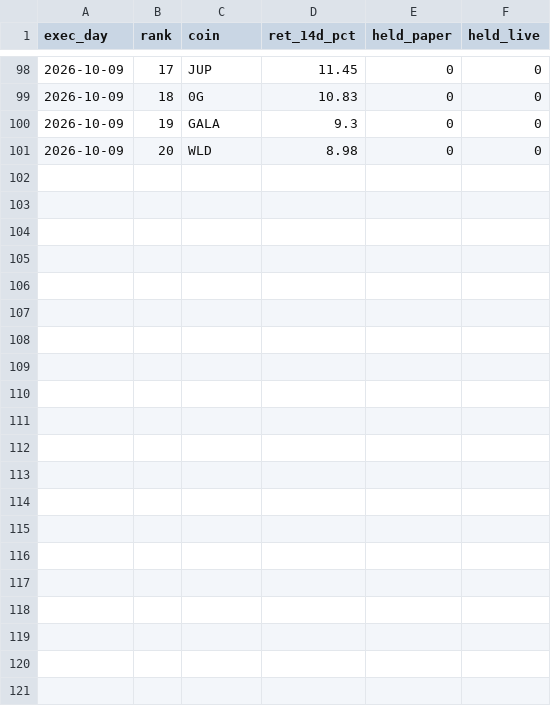
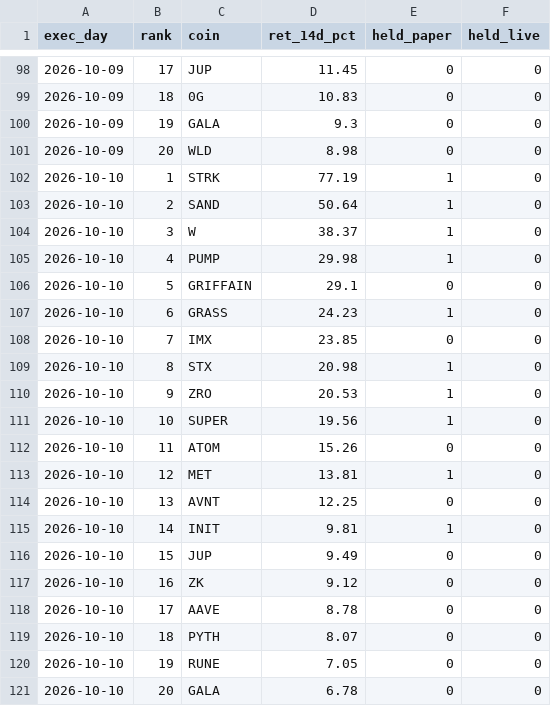
Before and after one commit to daijobudesu69/Crypto-REM, a CSV file: state/ranking.csv, drawn as a sheet; only a part is shown, gaps mark what is left out; the diff names each change by its address in the sheet, - before the commit and + after, or states it on an @@ line.

```diff
--- a/state/ranking.csv
+++ b/state/ranking.csv
+row 102: 2026-10-10 | 1 | STRK | 77.19 | 1 | 0
+row 103: 2026-10-10 | 2 | SAND | 50.64 | 1 | 0
+row 104: 2026-10-10 | 3 | W | 38.37 | 1 | 0
+row 105: 2026-10-10 | 4 | PUMP | 29.98 | 1 | 0
+row 106: 2026-10-10 | 5 | GRIFFAIN | 29.1 | 0 | 0
+row 107: 2026-10-10 | 6 | GRASS | 24.23 | 1 | 0
+row 108: 2026-10-10 | 7 | IMX | 23.85 | 0 | 0
+row 109: 2026-10-10 | 8 | STX | 20.98 | 1 | 0
+row 110: 2026-10-10 | 9 | ZRO | 20.53 | 1 | 0
+row 111: 2026-10-10 | 10 | SUPER | 19.56 | 1 | 0
+row 112: 2026-10-10 | 11 | ATOM | 15.26 | 0 | 0
+row 113: 2026-10-10 | 12 | MET | 13.81 | 1 | 0
+row 114: 2026-10-10 | 13 | AVNT | 12.25 | 0 | 0
+row 115: 2026-10-10 | 14 | INIT | 9.81 | 1 | 0
+row 116: 2026-10-10 | 15 | JUP | 9.49 | 0 | 0
+row 117: 2026-10-10 | 16 | ZK | 9.12 | 0 | 0
+row 118: 2026-10-10 | 17 | AAVE | 8.78 | 0 | 0
+row 119: 2026-10-10 | 18 | PYTH | 8.07 | 0 | 0
+row 120: 2026-10-10 | 19 | RUNE | 7.05 | 0 | 0
+row 121: 2026-10-10 | 20 | GALA | 6.78 | 0 | 0
```
Also changed, not shown: state/equity.csv, state/equity_rolling.csv, 10 other files.
